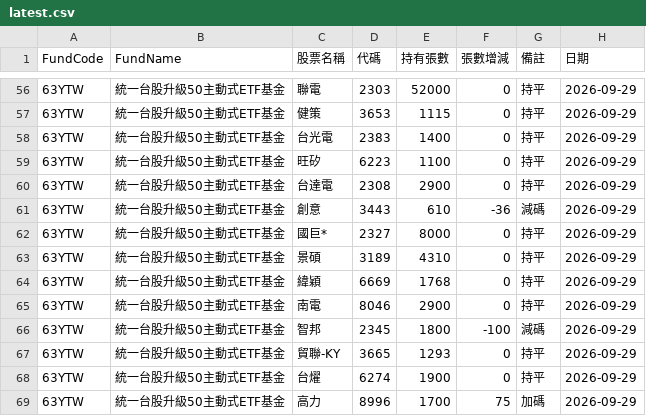
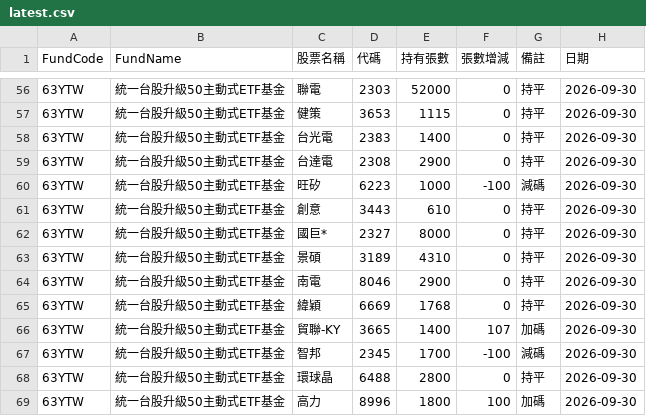
Before and after one commit to haobooooo/00981aPrice, a CSV file: daily_reports/latest.csv, drawn as a sheet; only a part is shown, gaps mark what is left out; the diff covers the shown part only.

```diff
--- a/daily_reports/latest.csv
+++ b/daily_reports/latest.csv
@@ -56,14 +56,14 @@
-63YTW,統一台股升級50主動式ETF基金,聯電,2303,52000,0,持平,2026-09-29
-63YTW,統一台股升級50主動式ETF基金,健策,3653,1115,0,持平,2026-09-29
-63YTW,統一台股升級50主動式ETF基金,台光電,2383,1400,0,持平,2026-09-29
-63YTW,統一台股升級50主動式ETF基金,旺矽,6223,1100,0,持平,2026-09-29
-63YTW,統一台股升級50主動式ETF基金,台達電,2308,2900,0,持平,2026-09-29
-63YTW,統一台股升級50主動式ETF基金,創意,3443,610,-36,減碼,2026-09-29
-63YTW,統一台股升級50主動式ETF基金,國巨*,2327,8000,0,持平,2026-09-29
-63YTW,統一台股升級50主動式ETF基金,景碩,3189,4310,0,持平,2026-09-29
-63YTW,統一台股升級50主動式ETF基金,緯穎,6669,1768,0,持平,2026-09-29
-63YTW,統一台股升級50主動式ETF基金,南電,8046,2900,0,持平,2026-09-29
-63YTW,統一台股升級50主動式ETF基金,智邦,2345,1800,-100,減碼,2026-09-29
-63YTW,統一台股升級50主動式ETF基金,貿聯-KY,3665,1293,0,持平,2026-09-29
-63YTW,統一台股升級50主動式ETF基金,台燿,6274,1900,0,持平,2026-09-29
-63YTW,統一台股升級50主動式ETF基金,高力,8996,1700,75,加碼,2026-09-29
+63YTW,統一台股升級50主動式ETF基金,聯電,2303,52000,0,持平,2026-09-30
+63YTW,統一台股升級50主動式ETF基金,健策,3653,1115,0,持平,2026-09-30
+63YTW,統一台股升級50主動式ETF基金,台光電,2383,1400,0,持平,2026-09-30
+63YTW,統一台股升級50主動式ETF基金,台達電,2308,2900,0,持平,2026-09-30
+63YTW,統一台股升級50主動式ETF基金,旺矽,6223,1000,-100,減碼,2026-09-30
+63YTW,統一台股升級50主動式ETF基金,創意,3443,610,0,持平,2026-09-30
+63YTW,統一台股升級50主動式ETF基金,國巨*,2327,8000,0,持平,2026-09-30
+63YTW,統一台股升級50主動式ETF基金,景碩,3189,4310,0,持平,2026-09-30
+63YTW,統一台股升級50主動式ETF基金,南電,8046,2900,0,持平,2026-09-30
+63YTW,統一台股升級50主動式ETF基金,緯穎,6669,1768,0,持平,2026-09-30
+63YTW,統一台股升級50主動式ETF基金,貿聯-KY,3665,1400,107,加碼,2026-09-30
+63YTW,統一台股升級50主動式ETF基金,智邦,2345,1700,-100,減碼,2026-09-30
+63YTW,統一台股升級50主動式ETF基金,環球晶,6488,2800,0,持平,2026-09-30
+63YTW,統一台股升級50主動式ETF基金,高力,8996,1800,100,加碼,2026-09-30
```
Also changed, not shown: 155 edited cells elsewhere in this file, 9 other files.
